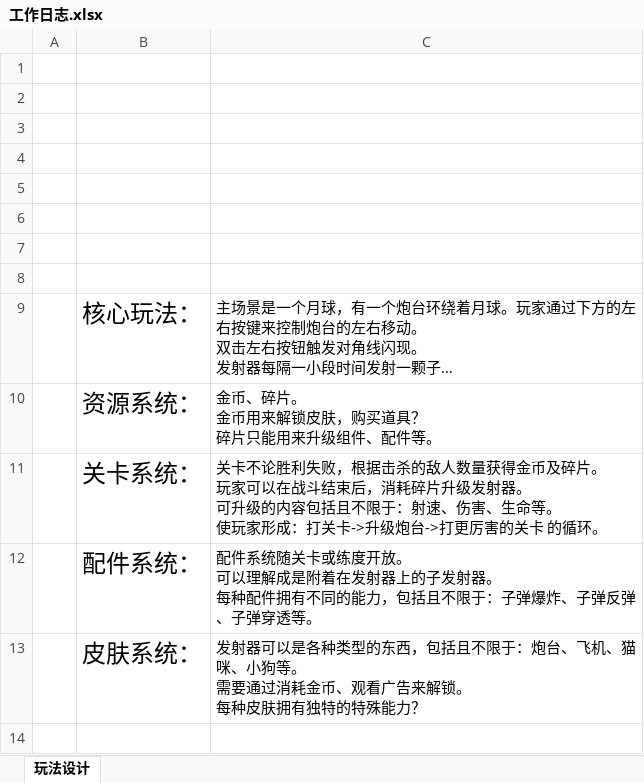
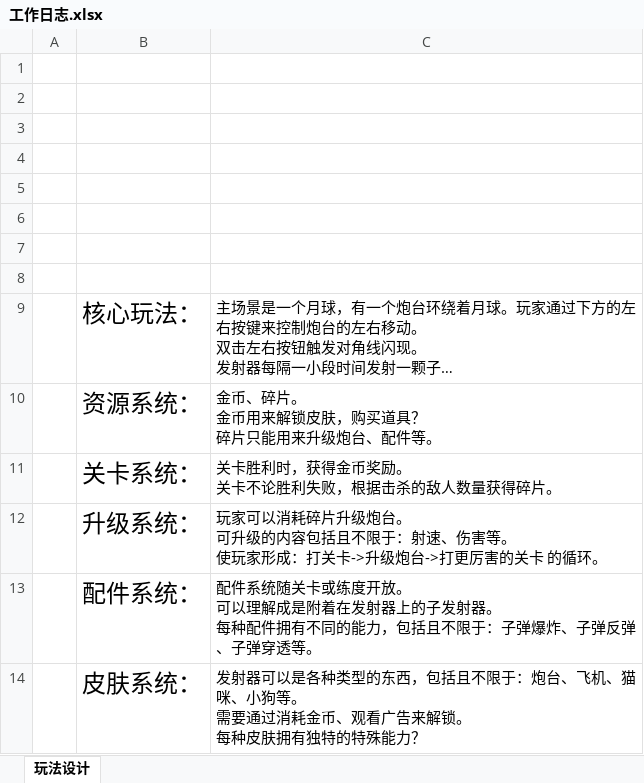
Before and after one commit to liujin-max/NeonWar, an Excel workbook: 表格/工作日志.xlsx, sheet 玩法设计, drawn as a sheet; long unchanged cells end in …; values as stored, in another font and other column widths than the file's, no borders; ↵ is a line break in a cell; the diff names each change by its address in the sheet, - before the commit and + after, or states it on an @@ line.

```diff
--- a/表格/工作日志.xlsx (sheet 玩法设计)
+++ b/表格/工作日志.xlsx (sheet 玩法设计)
-C10: 金币、碎片。 ↵ 金币用来解锁皮肤，购买道具？ ↵ 碎片只能用来升级组件、配件等。
+C10: 金币、碎片。 ↵ 金币用来解锁皮肤，购买道具？ ↵ 碎片只能用来升级炮台、配件等。
-C11: 关卡不论胜利失败，根据击杀的敌人数量获得金币及碎片。 ↵ 玩家可以在战斗结束后，消耗碎片升级发射器。 ↵ 可升级的内容包括且不限于：射速、伤害、生命等。 ↵ 使玩家形成：打关卡->升级炮台->打更厉害的关卡 的循环。
+C11: 关卡胜利时，获得金币奖励。 ↵ 关卡不论胜利失败，根据击杀的敌人数量获得碎片。
+row 12:  | 升级系统： | 玩家可以消耗碎片升级炮台。 ↵ 可升级的内容包括且不限于：射速、伤害等。 ↵ 使玩家形成：打关卡->升级炮台->打更厉害的关卡 的循环。
```
Also changed, not shown: 21 other files.
